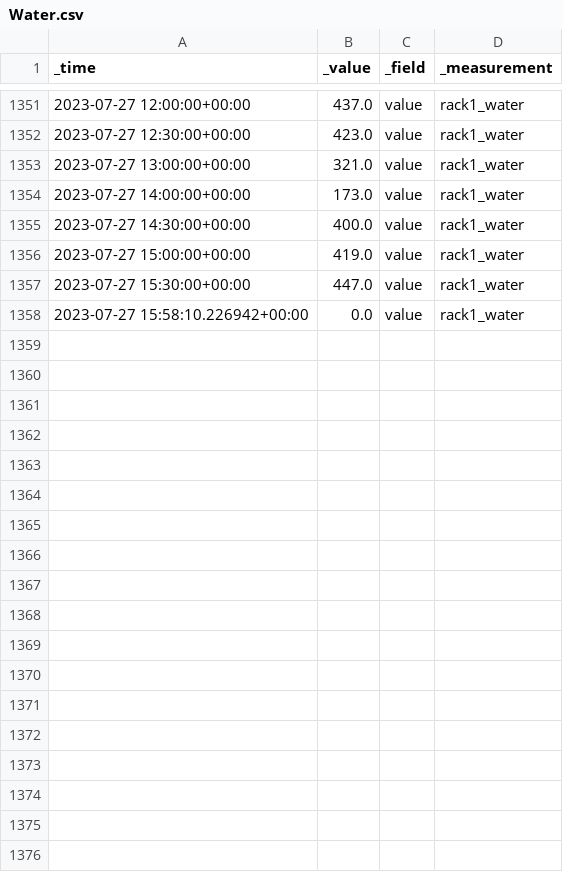
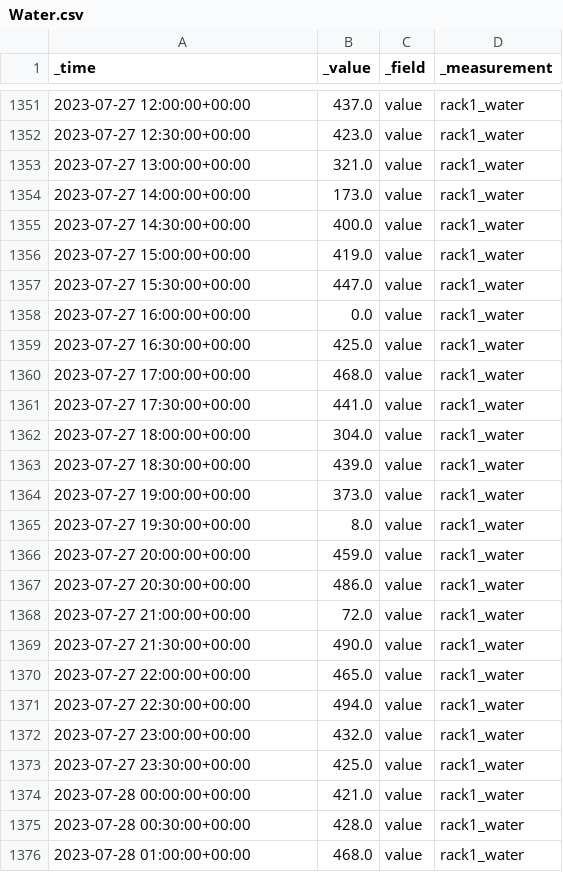
Before and after one commit to danialhbma/ITP-SE12-Power-Monitoring, a CSV file: analysis/data/Water.csv, drawn as a sheet; only a part is shown, gaps mark what is left out; the diff covers the shown part only.

```diff
--- a/analysis/data/Water.csv
+++ b/analysis/data/Water.csv
@@ -1357,2 +1357,20 @@ _time,_value,_field,_measurement
 2023-07-27 15:30:00+00:00,447.0,value,rack1_water
-2023-07-27 15:58:10.226942+00:00,0.0,value,rack1_water
+2023-07-27 16:00:00+00:00,0.0,value,rack1_water
+2023-07-27 16:30:00+00:00,425.0,value,rack1_water
+2023-07-27 17:00:00+00:00,468.0,value,rack1_water
+2023-07-27 17:30:00+00:00,441.0,value,rack1_water
+2023-07-27 18:00:00+00:00,304.0,value,rack1_water
+2023-07-27 18:30:00+00:00,439.0,value,rack1_water
+2023-07-27 19:00:00+00:00,373.0,value,rack1_water
+2023-07-27 19:30:00+00:00,8.0,value,rack1_water
+2023-07-27 20:00:00+00:00,459.0,value,rack1_water
+2023-07-27 20:30:00+00:00,486.0,value,rack1_water
+2023-07-27 21:00:00+00:00,72.0,value,rack1_water
+2023-07-27 21:30:00+00:00,490.0,value,rack1_water
+2023-07-27 22:00:00+00:00,465.0,value,rack1_water
+2023-07-27 22:30:00+00:00,494.0,value,rack1_water
+2023-07-27 23:00:00+00:00,432.0,value,rack1_water
+2023-07-27 23:30:00+00:00,425.0,value,rack1_water
+2023-07-28 00:00:00+00:00,421.0,value,rack1_water
+2023-07-28 00:30:00+00:00,428.0,value,rack1_water
+2023-07-28 01:00:00+00:00,468.0,value,rack1_water
```
Also changed, not shown: 28 added rows elsewhere in this file, analysis/data/CO2.csv, analysis/data/Light.csv, 6 other files.
